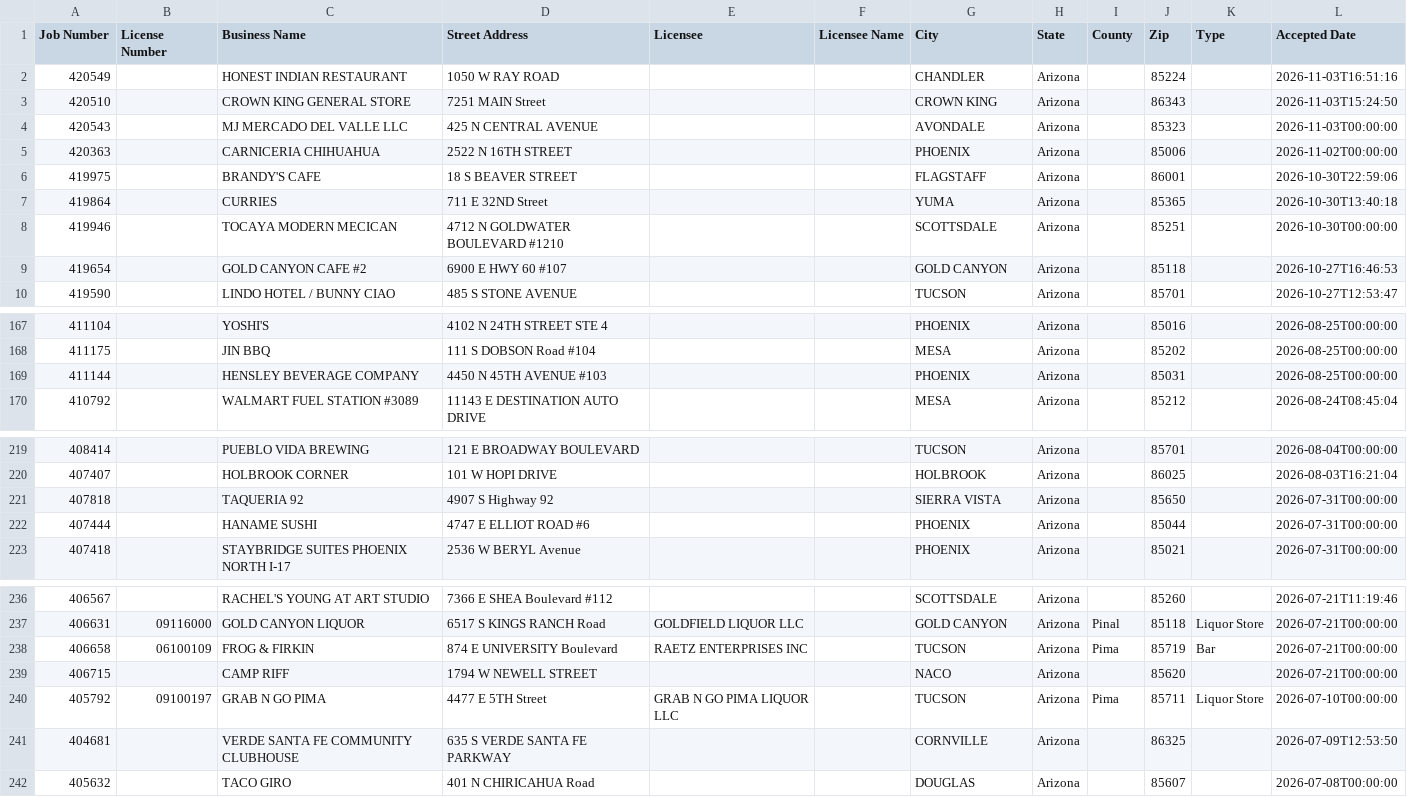
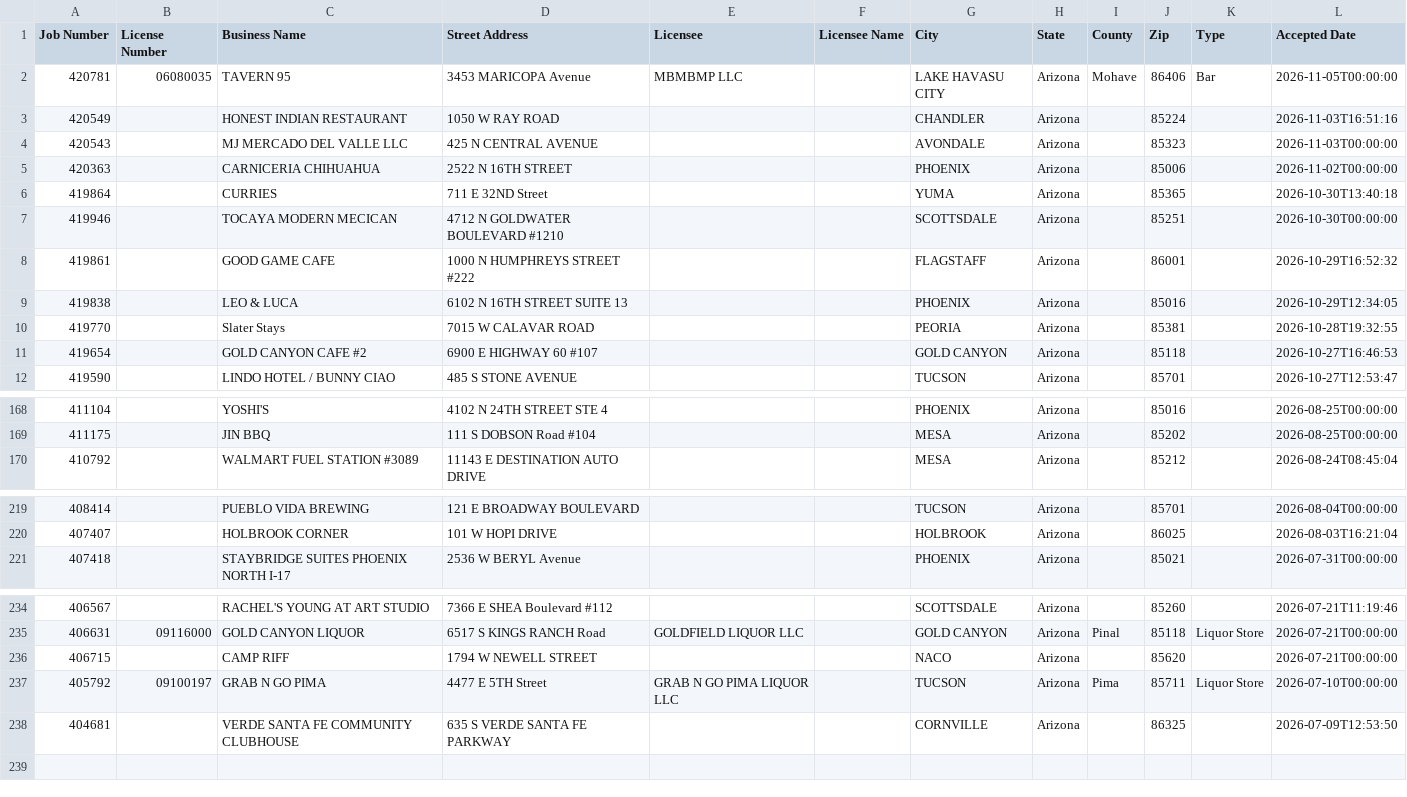
Before and after one commit to calvinmalloy124/phx-opening-soon, a CSV file: data/statewide_pending.csv, drawn as a sheet; only a part is shown, gaps mark what is left out; the diff covers the shown part only.

```diff
--- a/data/statewide_pending.csv
+++ b/data/statewide_pending.csv
@@ -1,10 +1,12 @@
 Job Number,License Number,Business Name,Street Address,Licensee,Licensee Name,City,State,County,Zip,Type,Accepted Date
+"420781","06080035","TAVERN 95","3453 MARICOPA Avenue ","MBMBMP LLC","","LAKE HAVASU CITY","Arizona","Mohave","86406","Bar","2026-11-05T00:00:00"
 "420549","","HONEST INDIAN RESTAURANT","1050 W RAY ROAD ","","","CHANDLER","Arizona","","85224","","2026-11-03T16:51:16"
-"420510","","CROWN KING GENERAL STORE","7251 MAIN Street ","","","CROWN KING","Arizona","","86343","","2026-11-03T15:24:50"
 "420543","","MJ MERCADO DEL VALLE LLC ","425 N CENTRAL AVENUE ","","","AVONDALE ","Arizona","","85323","","2026-11-03T00:00:00"
 "420363","","CARNICERIA CHIHUAHUA","2522  N 16TH  STREET ","","","PHOENIX","Arizona","","85006","","2026-11-02T00:00:00"
-"419975","","BRANDY'S CAFE","18 S BEAVER STREET ","","","FLAGSTAFF ","Arizona","","86001","","2026-10-30T22:59:06"
 "419864","","CURRIES","711 E 32ND Street ","","","YUMA","Arizona","","85365","","2026-10-30T13:40:18"
 "419946","","TOCAYA MODERN MECICAN","4712 N GOLDWATER BOULEVARD #1210","","","SCOTTSDALE","Arizona","","85251","","2026-10-30T00:00:00"
-"419654","","GOLD CANYON CAFE #2","6900 E HWY 60 #107","","","GOLD CANYON","Arizona","","85118","","2026-10-27T16:46:53"
+"419861","","GOOD GAME CAFE","1000 N HUMPHREYS STREET #222","","","FLAGSTAFF","Arizona","","86001","","2026-10-29T16:52:32"
+"419838","","LEO & LUCA","6102  N 16TH STREET SUITE 13","","","PHOENIX","Arizona","","85016","","2026-10-29T12:34:05"
+"419770","","Slater Stays","7015 W CALAVAR ROAD ","","","PEORIA","Arizona","","85381","","2026-10-28T19:32:55"
+"419654","","GOLD CANYON CAFE #2","6900 E HIGHWAY 60 #107","","","GOLD CANYON","Arizona","","85118","","2026-10-27T16:46:53"
 "419590","","LINDO HOTEL / BUNNY CIAO","485 S STONE AVENUE ","","","TUCSON ","Arizona","","85701","","2026-10-27T12:53:47"
@@ -168,3 +169,2 @@ Job Number,License Number,Business Name,Street Address,Licensee,Licensee Name,Ci
 "411175","","JIN BBQ","111 S DOBSON Road #104","","","MESA","Arizona","","85202","","2026-08-25T00:00:00"
-"411144","","HENSLEY BEVERAGE COMPANY","4450 N 45TH AVENUE #103","","","PHOENIX","Arizona","","85031","","2026-08-25T00:00:00"
 "410792","","WALMART FUEL STATION #3089","11143 E DESTINATION AUTO DRIVE ","","","MESA","Arizona","","85212","","2026-08-24T08:45:04"
@@ -220,4 +220,2 @@ Job Number,License Number,Business Name,Street Address,Licensee,Licensee Name,Ci
 "407407","","HOLBROOK CORNER","101 W HOPI DRIVE ","","","HOLBROOK","Arizona","","86025","","2026-08-03T16:21:04"
-"407818","","TAQUERIA 92","4907 S Highway 92","","","SIERRA VISTA","Arizona","","85650","","2026-07-31T00:00:00"
-"407444","","HANAME SUSHI","4747 E ELLIOT ROAD #6","","","PHOENIX","Arizona","","85044","","2026-07-31T00:00:00"
 "407418","","STAYBRIDGE SUITES PHOENIX NORTH I-17","2536 W BERYL Avenue ","","","PHOENIX","Arizona","","85021","","2026-07-31T00:00:00"
@@ -237,3 +235,2 @@ Job Number,License Number,Business Name,Street Address,Licensee,Licensee Name,Ci
 "406631","09116000","GOLD CANYON LIQUOR","6517 S KINGS RANCH Road ","GOLDFIELD LIQUOR LLC ","","GOLD CANYON","Arizona","Pinal","85118","Liquor Store","2026-07-21T00:00:00"
-"406658","06100109","FROG & FIRKIN","874 E UNIVERSITY Boulevard ","RAETZ ENTERPRISES INC","","TUCSON","Arizona","Pima","85719","Bar","2026-07-21T00:00:00"
 "406715","","CAMP RIFF","1794 W NEWELL STREET ","","","NACO","Arizona","","85620","","2026-07-21T00:00:00"
@@ -241,2 +238 @@ Job Number,License Number,Business Name,Street Address,Licensee,Licensee Name,Ci
 "404681","","VERDE SANTA FE COMMUNITY CLUBHOUSE ","635 S VERDE SANTA FE PARKWAY ","","","CORNVILLE","Arizona","","86325","","2026-07-09T12:53:50"
-"405632","","TACO GIRO","401 N CHIRICAHUA Road ","","","DOUGLAS","Arizona","","85607","","2026-07-08T00:00:00"
```
Also changed, not shown: 1 added row, 2 removed rows and 30 moved rows elsewhere in this file, 7 other files.
